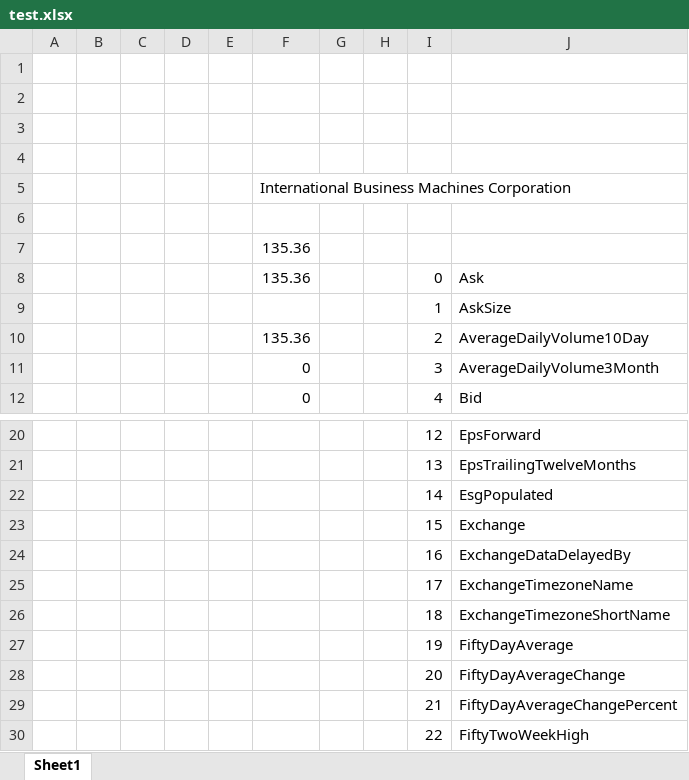
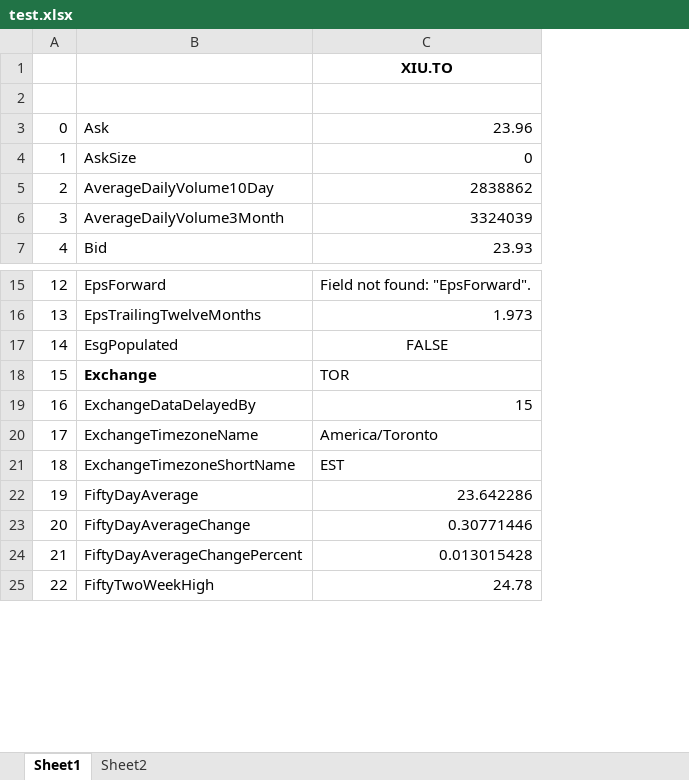
Before and after one commit to dshe/YahooXL, an Excel workbook: test.xlsx, sheet Sheet1, drawn as a sheet; only a part is shown, gaps mark what is left out; values as stored, in another font and other column widths than the file's, no borders; removed rows and columns are numbered as before the commit, all else as after; the diff covers the shown part only; the diff names each change by its address in the sheet, - before the commit and + after, or states it on an @@ line.

```diff
--- a/test.xlsx (sheet Sheet1)
+++ b/test.xlsx (sheet Sheet1)
+sheet tab: Sheet2
-column A, empty
-column B, empty
-column C, empty
-column D, empty
-column E, empty
-column F, rows 7-12: 135.36 | 135.36 |  | 135.36 | 0 | 0
-column G, empty
-column H, empty
+column C, rows 1-7: XIU.TO |  | 23.96 | 0 | 2838862 | 3324039 | 23.93; rows 15-25: Field not found: "EpsForward". | 1.973 | FALSE | TOR | 15 | America/Toronto | EST | 23.642286 | 0.30771446 | 0.013015428 | 24.78
-row 1: (empty)
-row 2: (empty)
-row 3: (empty)
-row 4: (empty)
-row 5:  |  |  |  |  | International Business Machines Corporation
-B18 bold: off
+B18 bold: on
```
Also changed, not shown: 15 removed rows, 26 edited cells and cell formats elsewhere in this sheet, formulas that keep their value, 8 other files.
